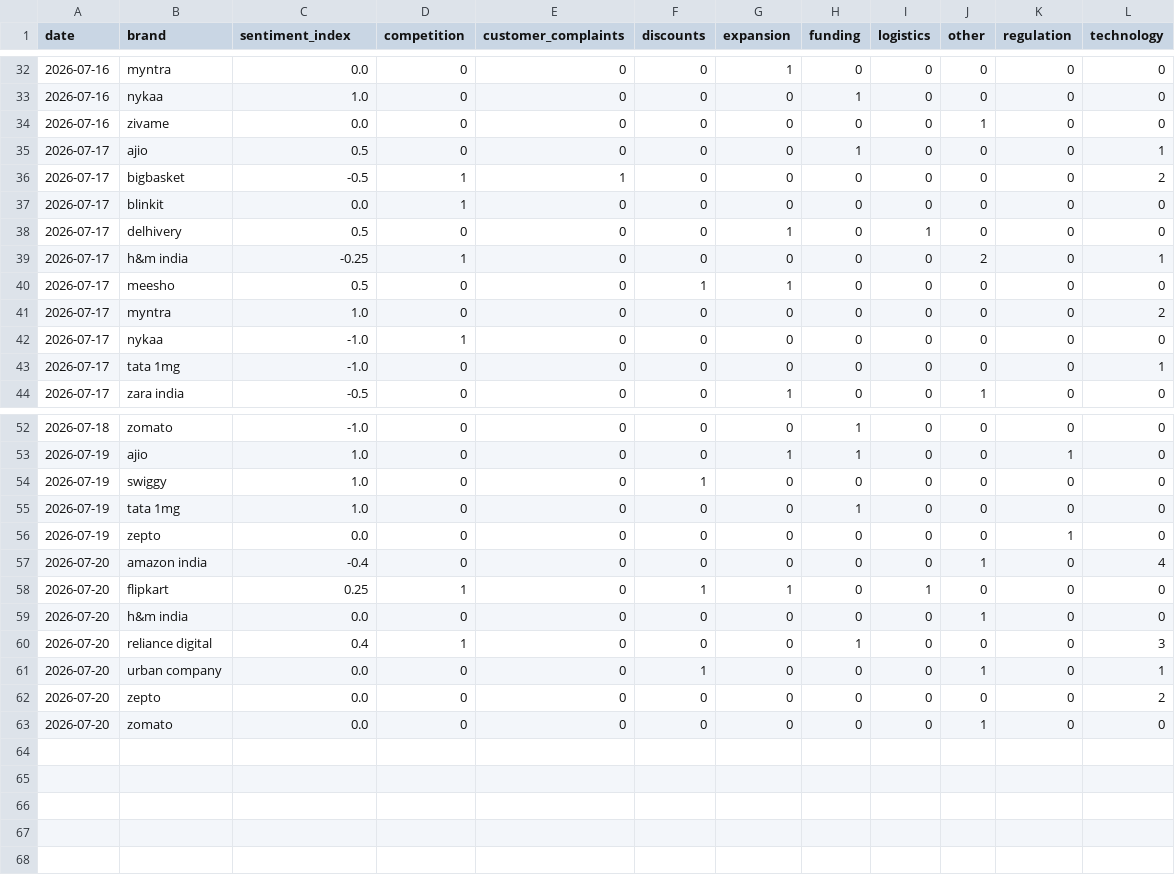
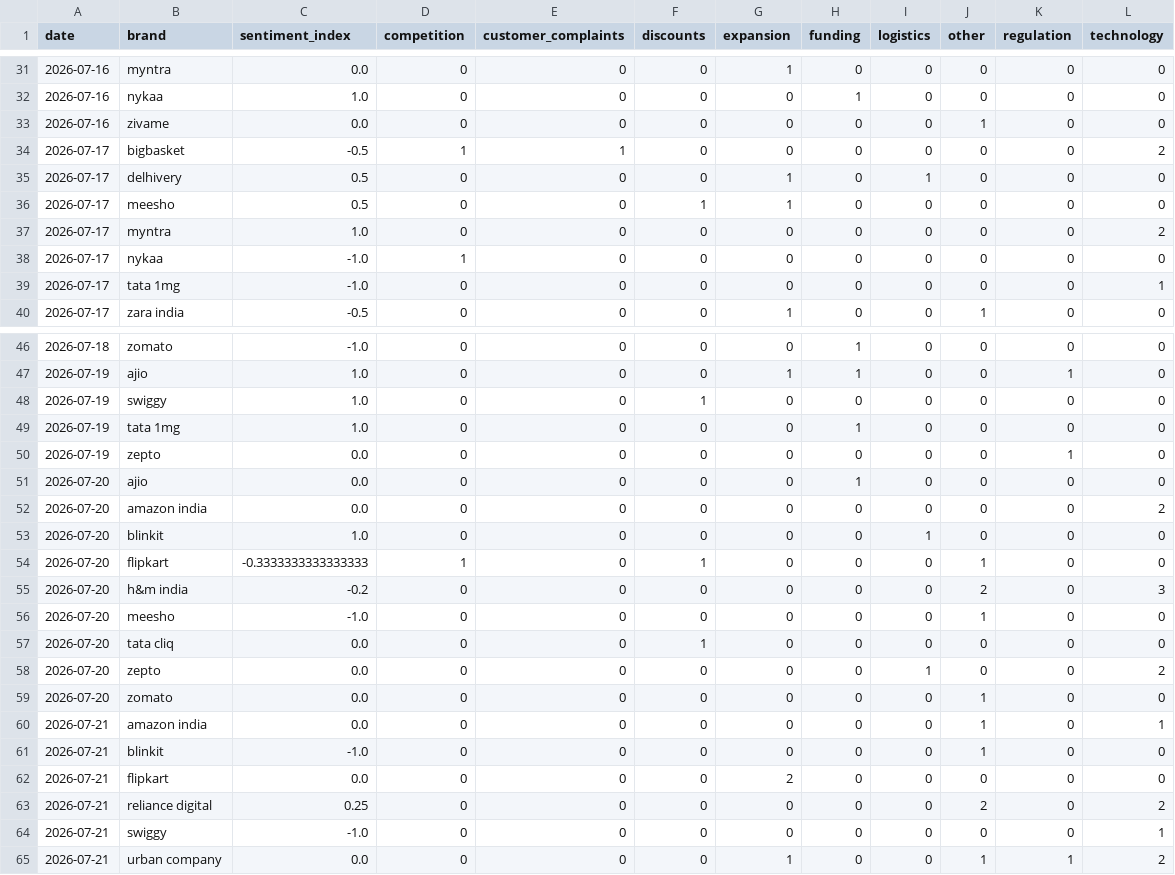
Before and after one commit to akanksha726/Infosys-Springboard, a CSV file: data/processed/brand_daily_metrics.csv, drawn as a sheet; only a part is shown, gaps mark what is left out; the diff covers the shown part only.

```diff
--- a/data/processed/brand_daily_metrics.csv
+++ b/data/processed/brand_daily_metrics.csv
@@ -34,7 +33,4 @@ date,brand,sentiment_index,competition,customer_complaints,discounts,expansion,f
 2026-07-16,zivame,0.0,0,0,0,0,0,0,1,0,0
-2026-07-17,ajio,0.5,0,0,0,0,1,0,0,0,1
 2026-07-17,bigbasket,-0.5,1,1,0,0,0,0,0,0,2
-2026-07-17,blinkit,0.0,1,0,0,0,0,0,0,0,0
 2026-07-17,delhivery,0.5,0,0,0,1,0,1,0,0,0
-2026-07-17,h&m india,-0.25,1,0,0,0,0,0,2,0,1
 2026-07-17,meesho,0.5,0,0,1,1,0,0,0,0,0
@@ -56,8 +50,16 @@ date,brand,sentiment_index,competition,customer_complaints,discounts,expansion,f
 2026-07-19,zepto,0.0,0,0,0,0,0,0,0,1,0
-2026-07-20,amazon india,-0.4,0,0,0,0,0,0,1,0,4
-2026-07-20,flipkart,0.25,1,0,1,1,0,1,0,0,0
-2026-07-20,h&m india,0.0,0,0,0,0,0,0,1,0,0
-2026-07-20,reliance digital,0.4,1,0,0,0,1,0,0,0,3
-2026-07-20,urban company,0.0,0,0,1,0,0,0,1,0,1
-2026-07-20,zepto,0.0,0,0,0,0,0,0,0,0,2
+2026-07-20,ajio,0.0,0,0,0,0,1,0,0,0,0
+2026-07-20,amazon india,0.0,0,0,0,0,0,0,0,0,2
+2026-07-20,blinkit,1.0,0,0,0,0,0,1,0,0,0
+2026-07-20,flipkart,-0.3333333333333333,1,0,1,0,0,0,1,0,0
+2026-07-20,h&m india,-0.2,0,0,0,0,0,0,2,0,3
+2026-07-20,meesho,-1.0,0,0,0,0,0,0,1,0,0
+2026-07-20,tata cliq,0.0,0,0,1,0,0,0,0,0,0
+2026-07-20,zepto,0.0,0,0,0,0,0,1,0,0,2
 2026-07-20,zomato,0.0,0,0,0,0,0,0,1,0,0
+2026-07-21,amazon india,0.0,0,0,0,0,0,0,1,0,1
+2026-07-21,blinkit,-1.0,0,0,0,0,0,0,1,0,0
+2026-07-21,flipkart,0.0,0,0,0,2,0,0,0,0,0
+2026-07-21,reliance digital,0.25,0,0,0,0,0,0,2,0,2
+2026-07-21,swiggy,-1.0,0,0,0,0,0,0,0,0,1
+2026-07-21,urban company,0.0,0,0,0,1,0,0,1,1,2
```
Also changed, not shown: 3 removed rows and 6 edited cells elsewhere in this file, data/processed/daily_market_metrics.csv, data/processed/market_forecast_history.csv, 1 other file.
